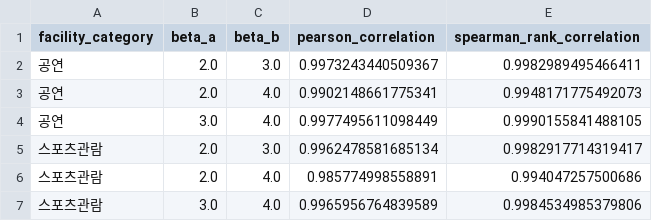
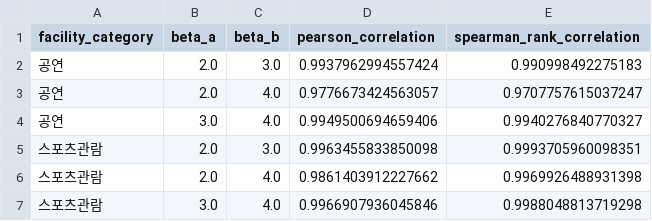
Before and after one commit to JHPark-kor/Culture-Gap-Analysis, a CSV file: output/report/accessibility/beta_sensitivity_correlations.csv, drawn as a sheet.

```diff
--- a/output/report/accessibility/beta_sensitivity_correlations.csv
+++ b/output/report/accessibility/beta_sensitivity_correlations.csv
@@ -1,7 +1,7 @@
 facility_category,beta_a,beta_b,pearson_correlation,spearman_rank_correlation
-공연,2.0,3.0,0.9973243440509367,0.9982989495466411
-공연,2.0,4.0,0.9902148661775341,0.9948171775492073
-공연,3.0,4.0,0.9977495611098449,0.9990155841488105
-스포츠관람,2.0,3.0,0.9962478581685134,0.9982917714319417
-스포츠관람,2.0,4.0,0.985774998558891,0.994047257500686
-스포츠관람,3.0,4.0,0.9965956764839589,0.9984534985379806
+공연,2.0,3.0,0.9937962994557424,0.990998492275183
+공연,2.0,4.0,0.9776673424563057,0.9707757615037247
+공연,3.0,4.0,0.9949500694659406,0.9940276840770327
+스포츠관람,2.0,3.0,0.9963455833850098,0.9993705960098351
+스포츠관람,2.0,4.0,0.9861403912227662,0.9969926488931398
+스포츠관람,3.0,4.0,0.9966907936045846,0.9988048813719298
```
Also changed, not shown: data/metadata/accessibility/transit_connectors/transit_walk_connector_summary.csv, output/report/accessibility/beta_sensitivity_distribution.csv, 22 other files.
